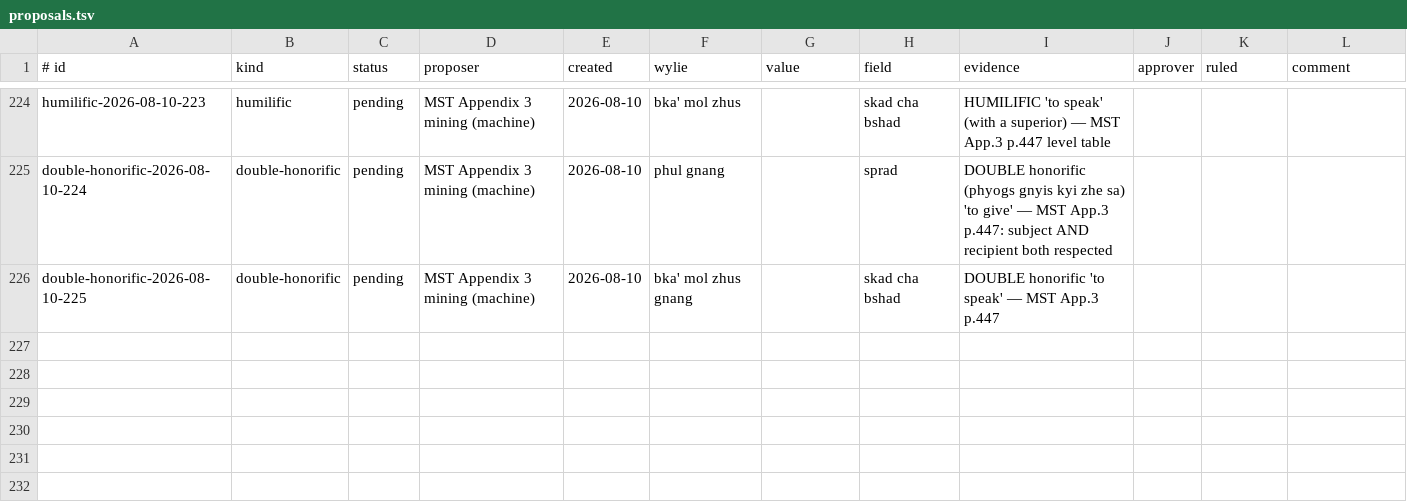
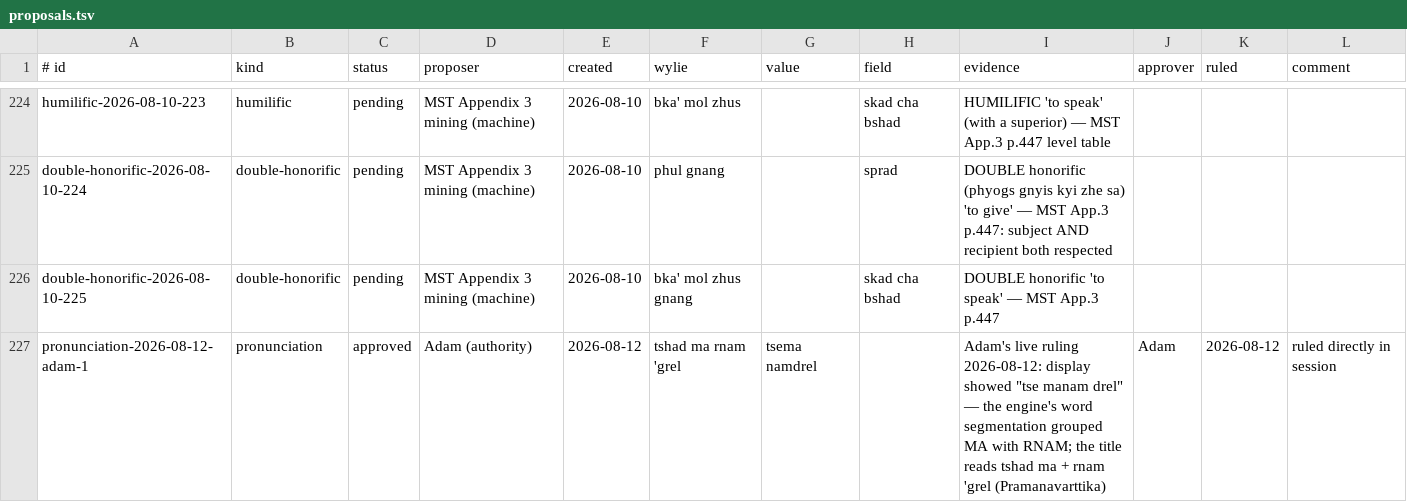
Before and after one commit to 64h01101001h/ALL-translation-tool, a TSV file: data/proposals/proposals.tsv, drawn as a sheet; only a part is shown, gaps mark what is left out; the diff names each change by its address in the sheet, - before the commit and + after, or states it on an @@ line.

```diff
--- a/data/proposals/proposals.tsv
+++ b/data/proposals/proposals.tsv
+row 227: pronunciation-2026-08-12-adam-1 | pronunciation | approved | Adam (authority) | 2026-08-12 | tshad ma rnam 'grel | tsema namdrel |  | Adam's live ruling 2026-08-12: display showed "tse manam drel" — the engine's word segmentation grouped MA with RNAM; the title reads tshad ma + rnam 'grel (Pramanavarttika) | Adam | 2026-08-12 | ruled directly in session
```
Also changed, not shown: 1 other file.
